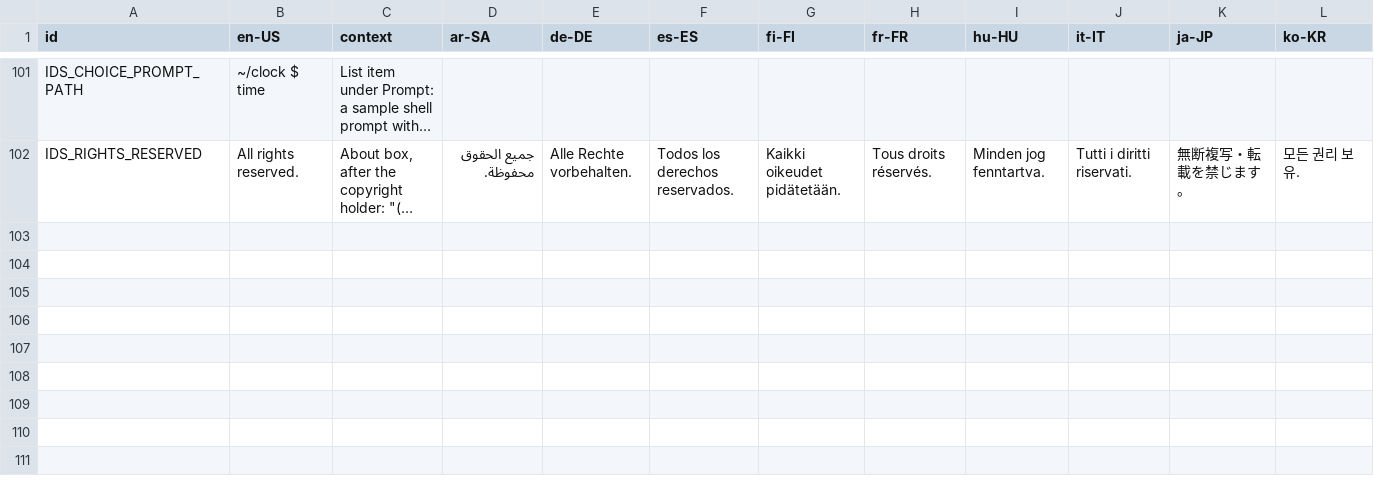
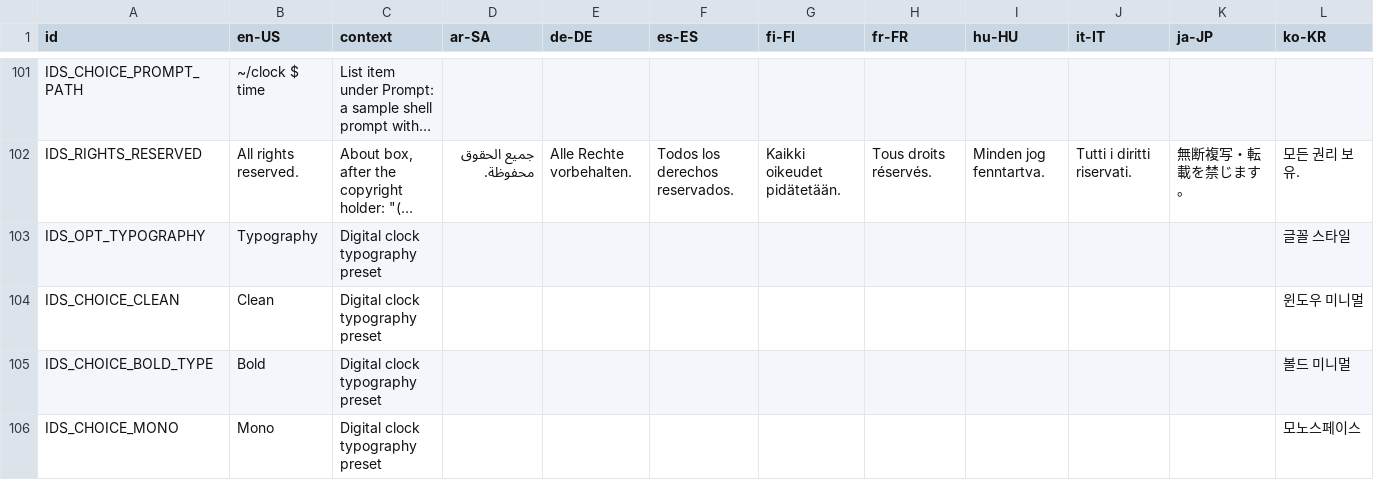
Before and after one commit to YangJH01/CornerClock, a CSV file: src/DeskTick/Localization/translations.csv, drawn as a sheet; only a part is shown, gaps mark what is left out; long unchanged cells end in …; rows hold the shown columns only; the diff names each change by its address in the sheet, - before the commit and + after, or states it on an @@ line.

Commit message:
Add polished typography and fullscreen-aware clock visibility

```diff
--- a/src/DeskTick/Localization/translations.csv
+++ b/src/DeskTick/Localization/translations.csv
+row 103: IDS_OPT_TYPOGRAPHY | Typography | Digital clock typography preset |  |  |  |  |  |  |  |  | 글꼴 스타일
+row 104: IDS_CHOICE_CLEAN | Clean | Digital clock typography preset |  |  |  |  |  |  |  |  | 윈도우 미니멀
+row 105: IDS_CHOICE_BOLD_TYPE | Bold | Digital clock typography preset |  |  |  |  |  |  |  |  | 볼드 미니멀
+row 106: IDS_CHOICE_MONO | Mono | Digital clock typography preset |  |  |  |  |  |  |  |  | 모노스페이스
```
Also changed, not shown: 7 other files.
